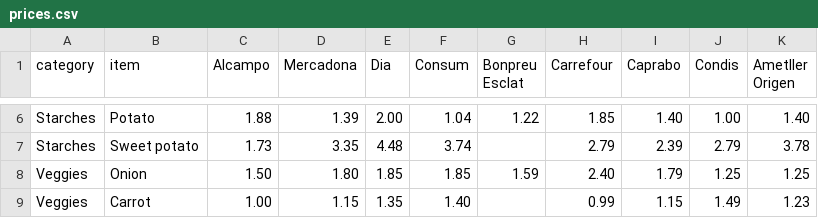
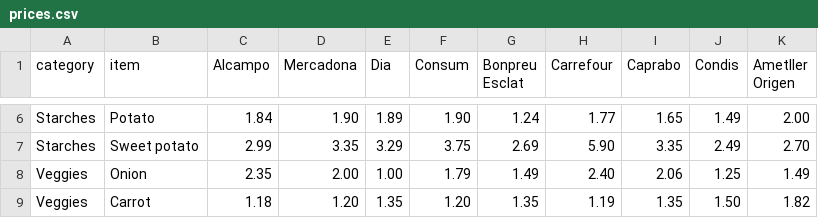
Before and after one commit to terencicp/supermarket-price-tracker, a CSV file: prices.csv, drawn as a sheet; only a part is shown, gaps mark what is left out; the diff covers the shown part only; the diff names each change by its address in the sheet, - before the commit and + after, or states it on an @@ line.

```diff
--- a/prices.csv
+++ b/prices.csv
-C6 (Alcampo): 1.88
+C6 (Alcampo): 1.84
-D6 (Mercadona): 1.39
+D6 (Mercadona): 1.90
-E6 (Dia): 2.00
+E6 (Dia): 1.89
-F6 (Consum): 1.04
+F6 (Consum): 1.90
-G6 (Bonpreu Esclat): 1.22
+G6 (Bonpreu Esclat): 1.24
-H6 (Carrefour): 1.85
+H6 (Carrefour): 1.77
-I6 (Caprabo): 1.40
+I6 (Caprabo): 1.65
-J6 (Condis): 1.00
+J6 (Condis): 1.49
-K6 (Ametller Origen): 1.40
+K6 (Ametller Origen): 2.00
-C7 (Alcampo): 1.73
+C7 (Alcampo): 2.99
-E7 (Dia): 4.48
+E7 (Dia): 3.29
-F7 (Consum): 3.74
+F7 (Consum): 3.75
-G7 (Bonpreu Esclat): (empty)
+G7 (Bonpreu Esclat): 2.69
-H7 (Carrefour): 2.79
+H7 (Carrefour): 5.90
-I7 (Caprabo): 2.39
+I7 (Caprabo): 3.35
-J7 (Condis): 2.79
+J7 (Condis): 2.49
-K7 (Ametller Origen): 3.78
+K7 (Ametller Origen): 2.70
-C8 (Alcampo): 1.50
+C8 (Alcampo): 2.35
-D8 (Mercadona): 1.80
+D8 (Mercadona): 2.00
-E8 (Dia): 1.85
+E8 (Dia): 1.00
-F8 (Consum): 1.85
+F8 (Consum): 1.79
-G8 (Bonpreu Esclat): 1.59
+G8 (Bonpreu Esclat): 1.49
-I8 (Caprabo): 1.79
+I8 (Caprabo): 2.06
-K8 (Ametller Origen): 1.25
+K8 (Ametller Origen): 1.49
-C9 (Alcampo): 1.00
+C9 (Alcampo): 1.18
-D9 (Mercadona): 1.15
+D9 (Mercadona): 1.20
-F9 (Consum): 1.40
+F9 (Consum): 1.20
-G9 (Bonpreu Esclat): (empty)
+G9 (Bonpreu Esclat): 1.35
-H9 (Carrefour): 0.99
+H9 (Carrefour): 1.19
-I9 (Caprabo): 1.15
+I9 (Caprabo): 1.35
-J9 (Condis): 1.49
+J9 (Condis): 1.50
-K9 (Ametller Origen): 1.23
+K9 (Ametller Origen): 1.82
```
Also changed, not shown: 163 edited cells elsewhere in this file, category-avg.csv, 3 other files.
